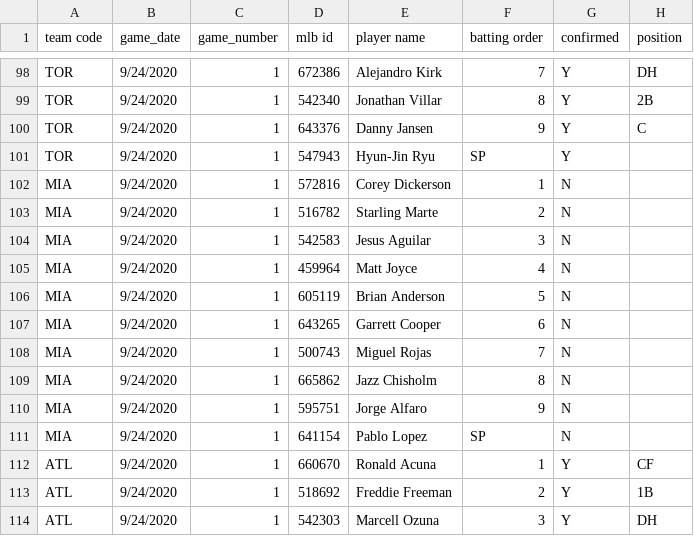
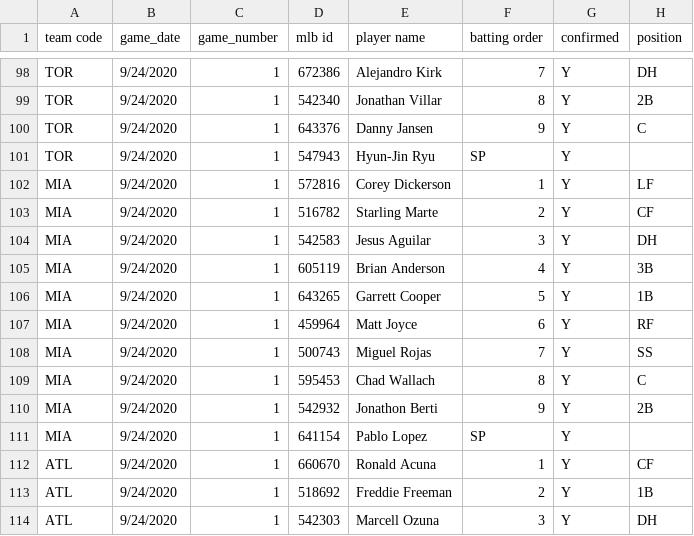
Before and after one commit to justinmof/MLBSheets-CSV-Files, a CSV file: BM-Lineup-Data.csv, drawn as a sheet; only a part is shown, gaps mark what is left out.

```diff
--- a/BM-Lineup-Data.csv
+++ b/BM-Lineup-Data.csv
@@ -101,12 +101,12 @@ TOR,9/24/2020,1,643376,Danny Jansen,9,Y,C
 TOR,9/24/2020,1,547943,Hyun-Jin Ryu,SP,Y,
-MIA,9/24/2020,1,572816,Corey Dickerson,1,N,
-MIA,9/24/2020,1,516782,Starling Marte,2,N,
-MIA,9/24/2020,1,542583,Jesus Aguilar,3,N,
-MIA,9/24/2020,1,459964,Matt Joyce,4,N,
-MIA,9/24/2020,1,605119,Brian Anderson,5,N,
-MIA,9/24/2020,1,643265,Garrett Cooper,6,N,
-MIA,9/24/2020,1,500743,Miguel Rojas,7,N,
-MIA,9/24/2020,1,665862,Jazz Chisholm,8,N,
-MIA,9/24/2020,1,595751,Jorge Alfaro,9,N,
-MIA,9/24/2020,1,641154,Pablo Lopez,SP,N,
+MIA,9/24/2020,1,572816,Corey Dickerson,1,Y,LF
+MIA,9/24/2020,1,516782,Starling Marte,2,Y,CF
+MIA,9/24/2020,1,542583,Jesus Aguilar,3,Y,DH
+MIA,9/24/2020,1,605119,Brian Anderson,4,Y,3B
+MIA,9/24/2020,1,643265,Garrett Cooper,5,Y,1B
+MIA,9/24/2020,1,459964,Matt Joyce,6,Y,RF
+MIA,9/24/2020,1,500743,Miguel Rojas,7,Y,SS
+MIA,9/24/2020,1,595453,Chad Wallach,8,Y,C
+MIA,9/24/2020,1,542932,Jonathon Berti,9,Y,2B
+MIA,9/24/2020,1,641154,Pablo Lopez,SP,Y,
 ATL,9/24/2020,1,660670,Ronald Acuna,1,Y,CF
```
Also changed, not shown: BM-Lineup-Data1.csv.
